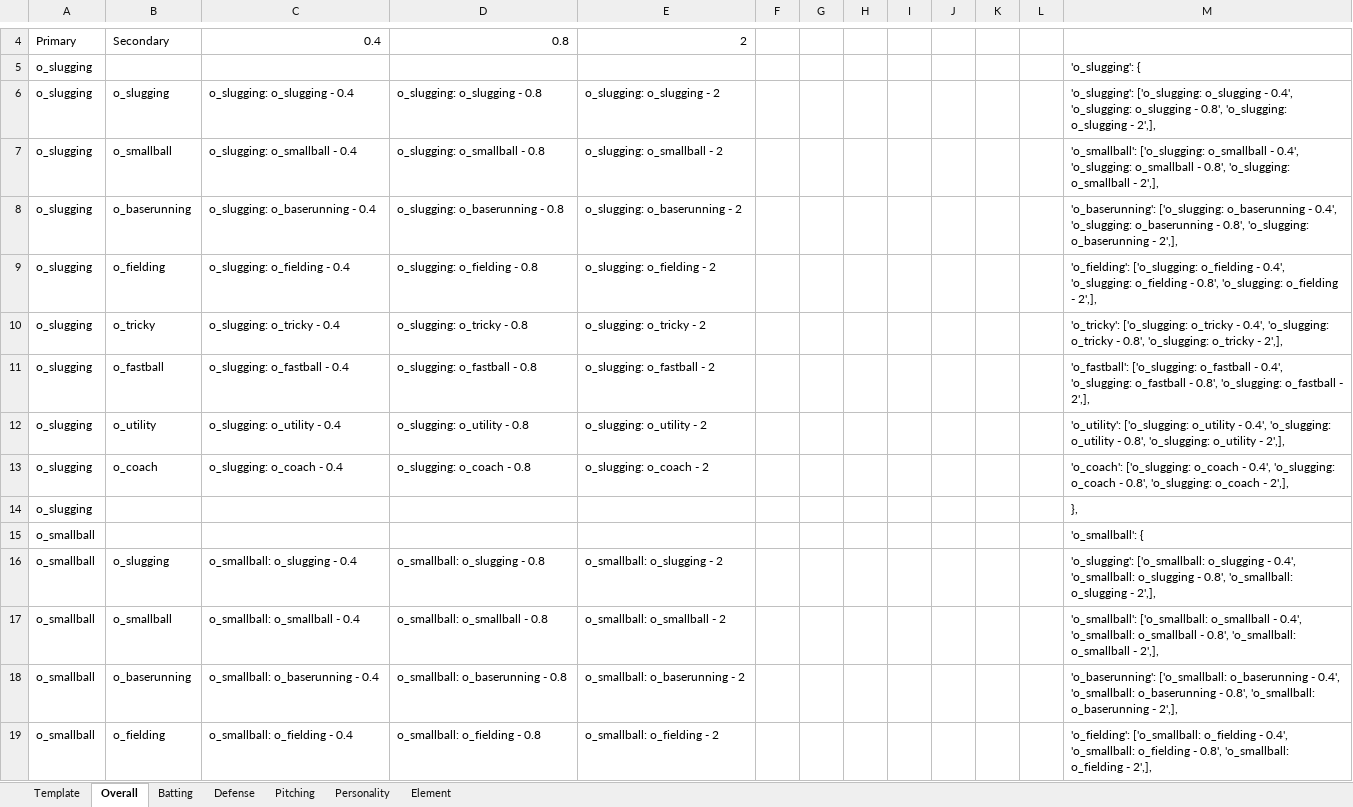
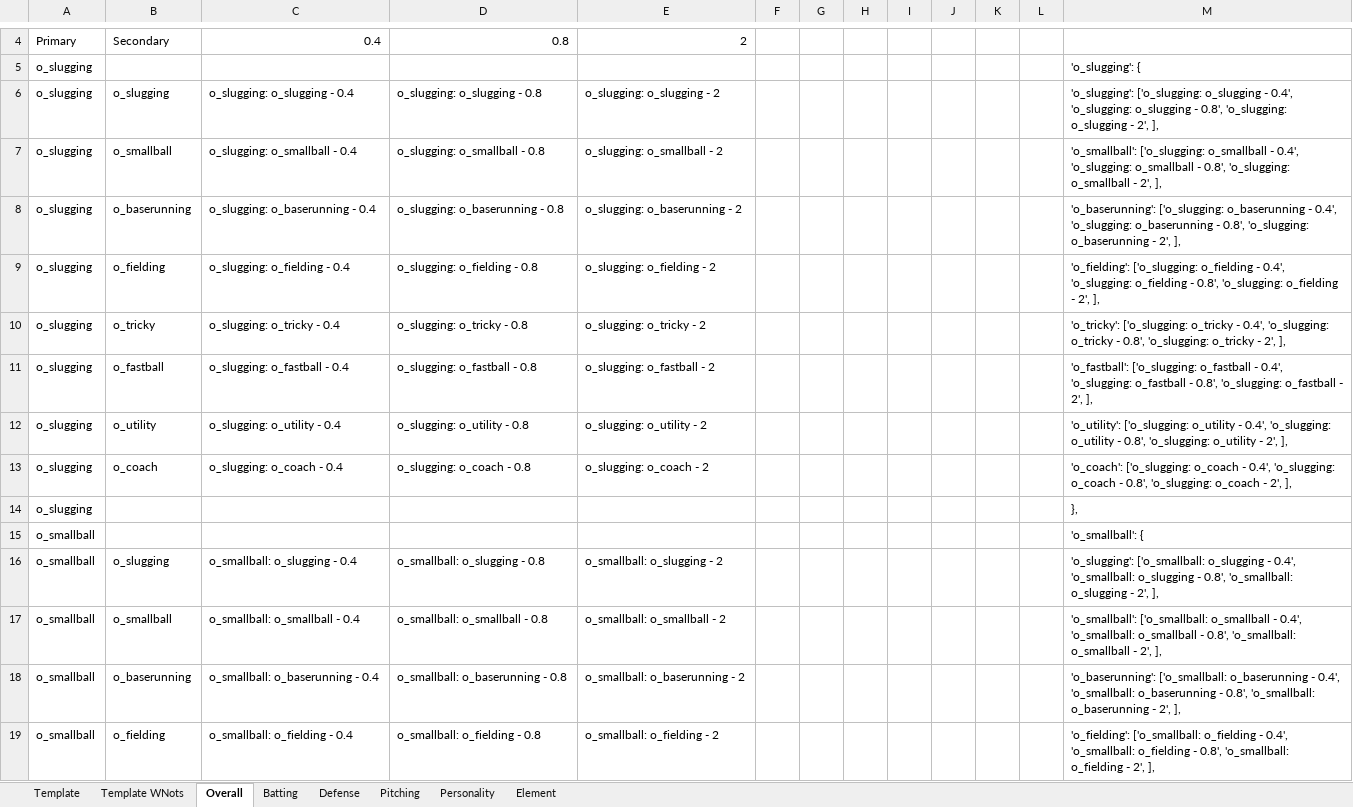
Before and after one commit to starshinePerigee/blaseball-manager, an Excel workbook: data/descriptor builder.xlsx, sheet Overall, drawn as a sheet; only a part is shown, gaps mark what is left out; values as stored, in another font and other column widths than the file's, no borders; the diff covers the shown part only; the diff names each change by its address in the sheet, - before the commit and + after, or states it on an @@ line.

```diff
--- a/data/descriptor builder.xlsx (sheet Overall)
+++ b/data/descriptor builder.xlsx (sheet Overall)
+sheet tab: Template WNots
-M6: …o_slugging - 2',],
+M6: …o_slugging - 2', ],
-M7: …o_smallball - 2',],
+M7: …o_smallball - 2', ],
-M8: …o_baserunning - 2',],
+M8: …o_baserunning - 2', ],
-M9: …o_fielding - 2',],
+M9: …o_fielding - 2', ],
-M10: …o_tricky - 2',],
+M10: …o_tricky - 2', ],
-M11: …o_fastball - 2',],
+M11: …o_fastball - 2', ],
-M12: …o_utility - 2',],
+M12: …o_utility - 2', ],
-M13: …o_coach - 2',],
+M13: …o_coach - 2', ],
-M16: …o_slugging - 2',],
+M16: …o_slugging - 2', ],
-M17: …o_smallball - 2',],
+M17: …o_smallball - 2', ],
-M18: …o_baserunning - 2',],
+M18: …o_baserunning - 2', ],
-M19: …o_fielding - 2',],
+M19: …o_fielding - 2', ],
```
Also changed, not shown: 10 removed rows and 60 edited cells elsewhere in this sheet, sheet Defense, sheet Pitching, sheet Batting, sheet Element, sheet Personality, sheet Template, formulas that keep their value, 2 other files.
